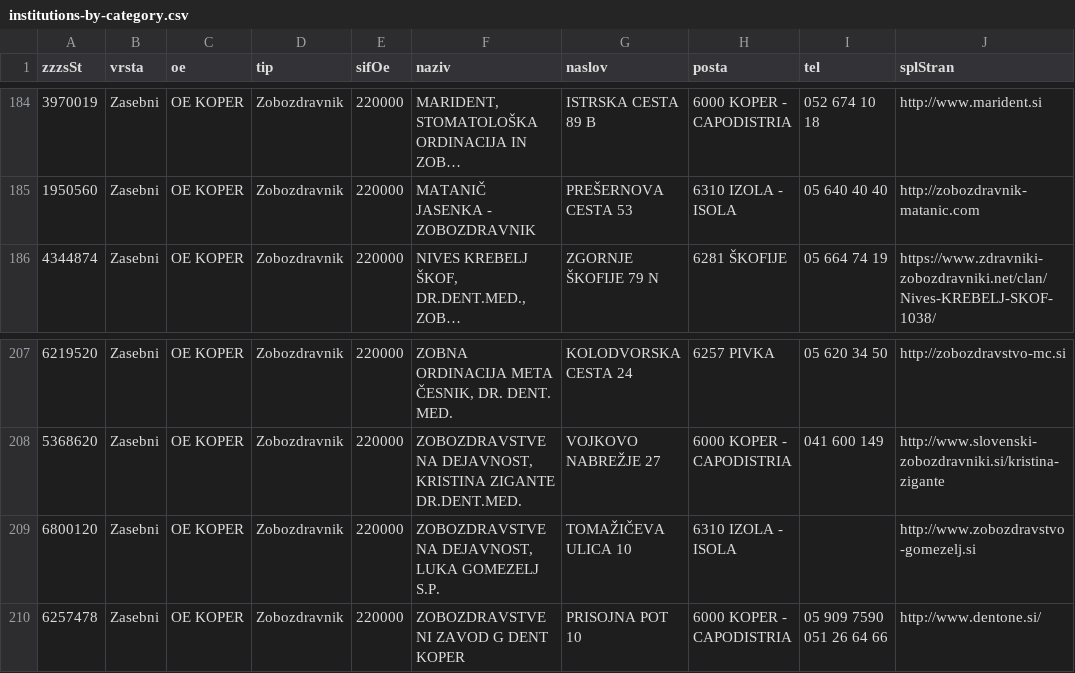
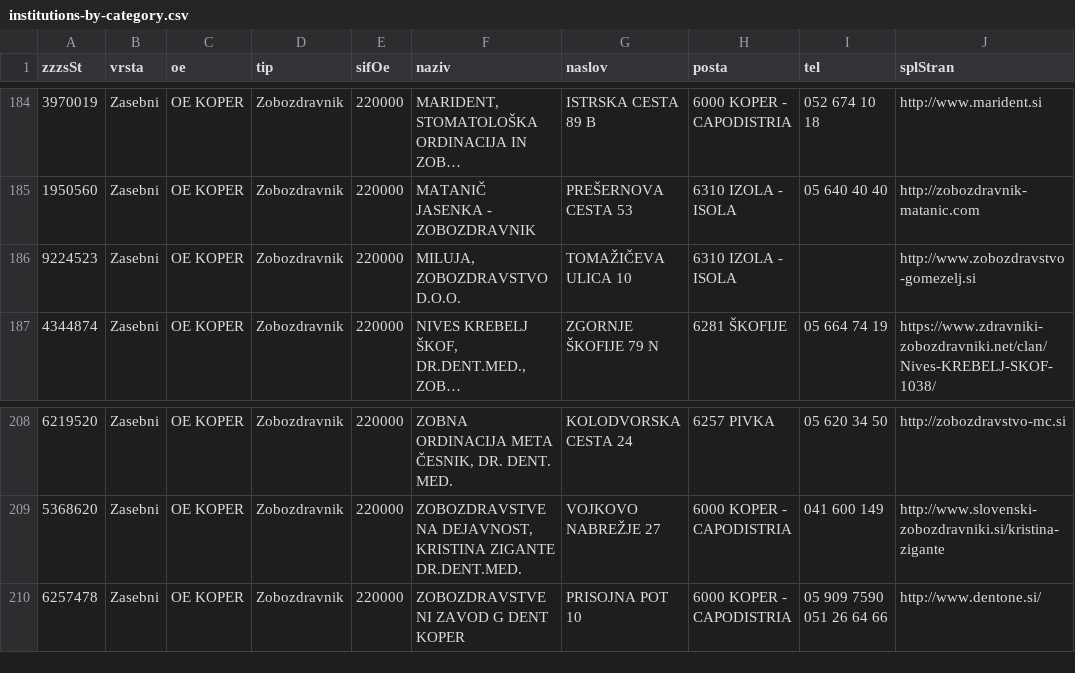
Before and after one commit to sledilnik/zdravniki-data, a CSV file: zzzs/institutions-by-category.csv, drawn as a sheet; only a part is shown, gaps mark what is left out; long unchanged cells end in …; removed rows and columns are numbered as before the commit, all else as after; the diff names each change by its address in the sheet, - before the commit and + after, or states it on an @@ line.

```diff
--- a/zzzs/institutions-by-category.csv
+++ b/zzzs/institutions-by-category.csv
+row 186: 9224523 | Zasebni | OE KOPER | Zobozdravnik | 220000 | MILUJA, ZOBOZDRAVSTVO D.O.O. | TOMAŽIČEVA ULICA 10 | 6310 IZOLA - ISOLA |  | http://www.zobozdravstvo-gomezelj.si
-row 209: 6800120 | Zasebni | OE KOPER | Zobozdravnik | 220000 | ZOBOZDRAVSTVENA DEJAVNOST, LUKA GOMEZELJ S.P. | TOMAŽIČEVA ULICA 10 | 6310 IZOLA - ISOLA |  | http://www.zobozdravstvo-gomezelj.si
```
Also changed, not shown: csv/doctors.csv, csv/institutions.csv, 8 other files.
